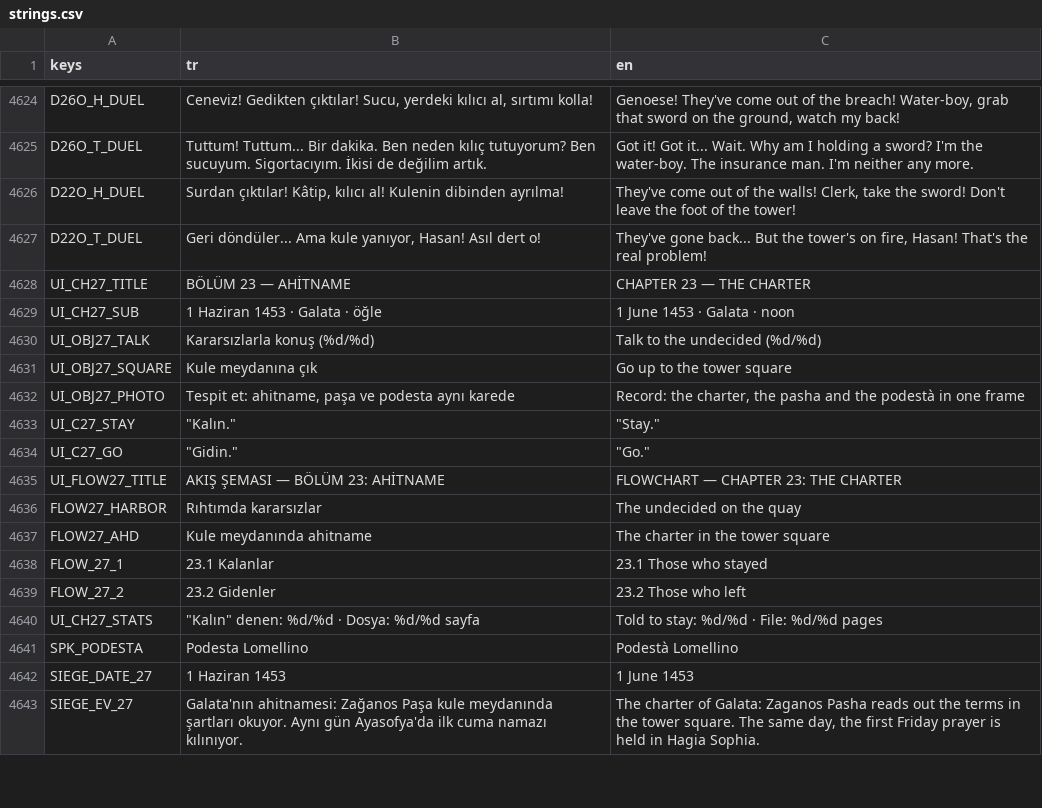
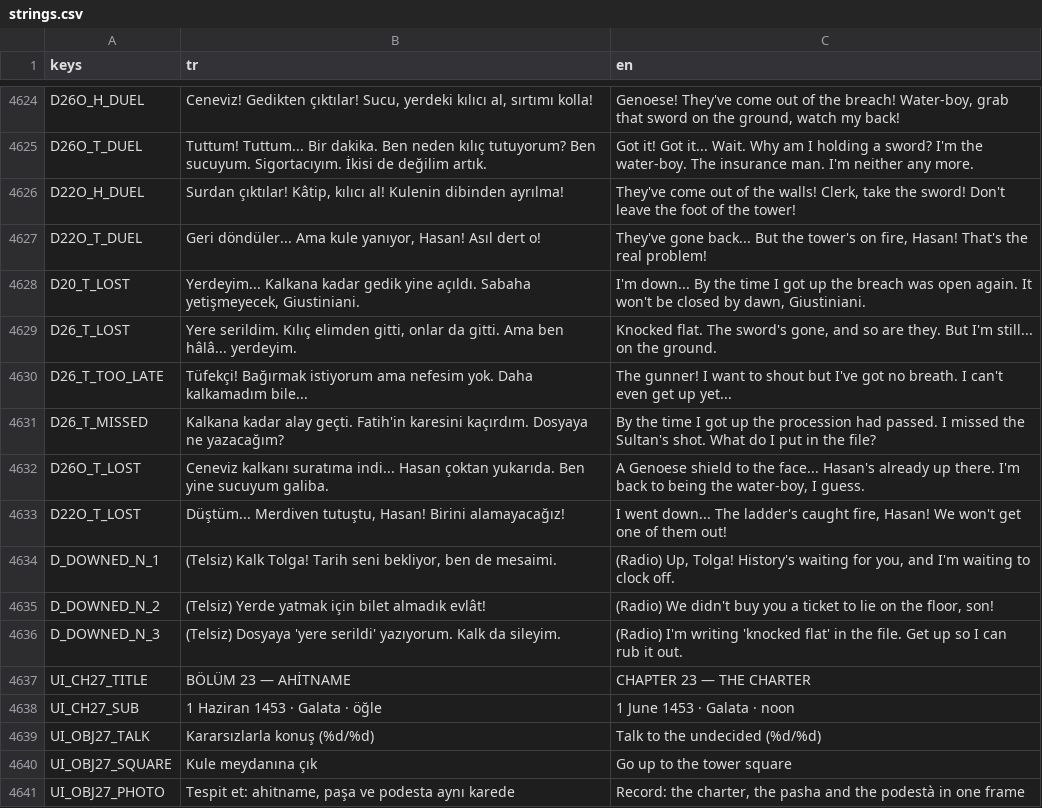
Before and after one commit to TradersEntertainment/nothistorygame, a CSV file: i18n/strings.csv, drawn as a sheet; only a part is shown, gaps mark what is left out; the shorter side is filled out with more unchanged rows.

```diff
--- a/i18n/strings.csv
+++ b/i18n/strings.csv
@@ -4671,2 +4671,11 @@ D22O_H_DUEL,"Surdan çıktılar! Kâtip, kılıcı al! Kulenin dibinden ayrılma
 D22O_T_DUEL,"Geri döndüler... Ama kule yanıyor, Hasan! Asıl dert o!","They've gone back... But the tower's on fire, Hasan! That's the real problem!"
+D20_T_LOST,"Yerdeyim... Kalkana kadar gedik yine açıldı. Sabaha yetişmeyecek, Giustiniani.","I'm down... By the time I got up the breach was open again. It won't be closed by dawn, Giustiniani."
+D26_T_LOST,"Yere serildim. Kılıç elimden gitti, onlar da gitti. Ama ben hâlâ... yerdeyim.","Knocked flat. The sword's gone, and so are they. But I'm still... on the ground."
+D26_T_TOO_LATE,Tüfekçi! Bağırmak istiyorum ama nefesim yok. Daha kalkamadım bile...,The gunner! I want to shout but I've got no breath. I can't even get up yet...
+D26_T_MISSED,Kalkana kadar alay geçti. Fatih'in karesini kaçırdım. Dosyaya ne yazacağım?,By the time I got up the procession had passed. I missed the Sultan's shot. What do I put in the file?
+D26O_T_LOST,Ceneviz kalkanı suratıma indi... Hasan çoktan yukarıda. Ben yine sucuyum galiba.,"A Genoese shield to the face... Hasan's already up there. I'm back to being the water-boy, I guess."
+D22O_T_LOST,"Düştüm... Merdiven tutuştu, Hasan! Birini alamayacağız!","I went down... The ladder's caught fire, Hasan! We won't get one of them out!"
+D_DOWNED_N_1,"(Telsiz) Kalk Tolga! Tarih seni bekliyor, ben de mesaimi.","(Radio) Up, Tolga! History's waiting for you, and I'm waiting to clock off."
+D_DOWNED_N_2,(Telsiz) Yerde yatmak için bilet almadık evlât!,"(Radio) We didn't buy you a ticket to lie on the floor, son!"
+D_DOWNED_N_3,(Telsiz) Dosyaya 'yere serildi' yazıyorum. Kalk da sileyim.,(Radio) I'm writing 'knocked flat' in the file. Get up so I can rub it out.
 UI_CH27_TITLE,BÖLÜM 23 — AHİTNAME,CHAPTER 23 — THE CHARTER
```
Also changed, not shown: 13 other files.
